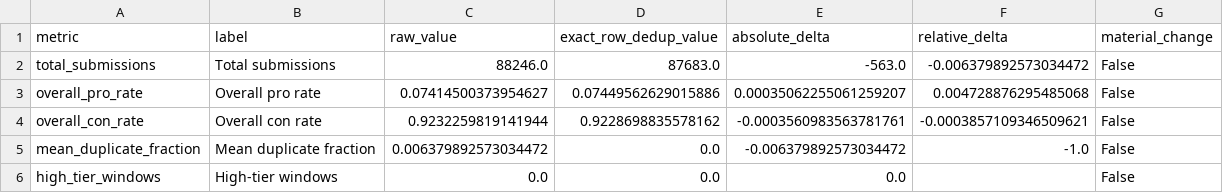
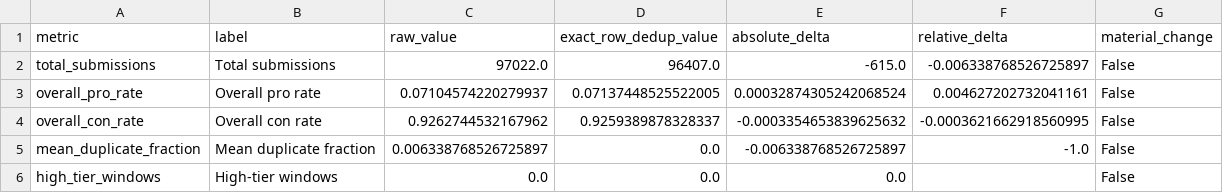
Before and after one commit to sayhiben/legislature-tools, a CSV file: reports/ESSB6346-20260224-0800/tables/data_quality__raw_vs_dedup_metrics.csv, drawn as a sheet.

Commit message:
Refactor off-hours detector pipeline and regenerate ESSB6346 report

```diff
--- a/reports/ESSB6346-20260224-0800/tables/data_quality__raw_vs_dedup_metrics.csv
+++ b/reports/ESSB6346-20260224-0800/tables/data_quality__raw_vs_dedup_metrics.csv
@@ -1,6 +1,6 @@
 metric,label,raw_value,exact_row_dedup_value,absolute_delta,relative_delta,material_change
-total_submissions,Total submissions,88246.0,87683.0,-563.0,-0.006379892573034472,False
-overall_pro_rate,Overall pro rate,0.07414500373954627,0.07449562629015886,0.00035062255061259207,0.004728876295485068,False
-overall_con_rate,Overall con rate,0.9232259819141944,0.9228698835578162,-0.0003560983563781761,-0.0003857109346509621,False
-mean_duplicate_fraction,Mean duplicate fraction,0.006379892573034472,0.0,-0.006379892573034472,-1.0,False
+total_submissions,Total submissions,97022.0,96407.0,-615.0,-0.006338768526725897,False
+overall_pro_rate,Overall pro rate,0.07104574220279937,0.07137448525522005,0.00032874305242068524,0.004627202732041161,False
+overall_con_rate,Overall con rate,0.9262744532167962,0.9259389878328337,-0.0003354653839625632,-0.0003621662918560995,False
+mean_duplicate_fraction,Mean duplicate fraction,0.006338768526725897,0.0,-0.006338768526725897,-1.0,False
 high_tier_windows,High-tier windows,0.0,0.0,0.0,,False
```
Also changed, not shown: 47 other files.
